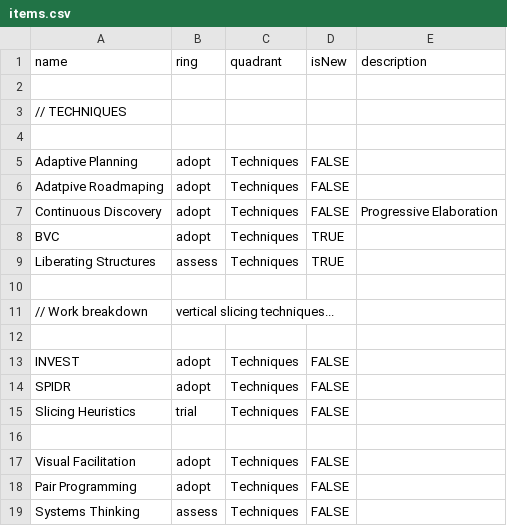
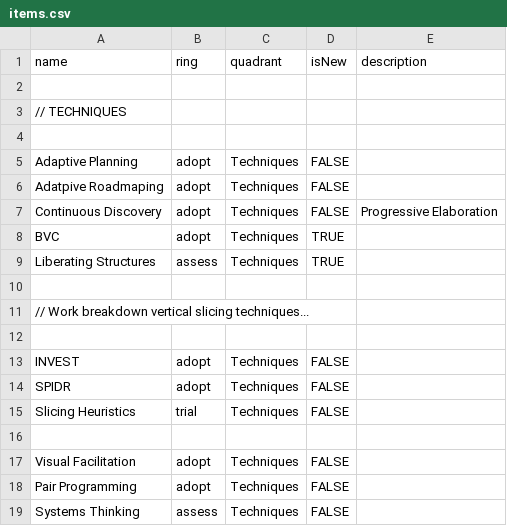
Before and after one commit to paul-aginicds/sonar, a CSV file: items.csv, drawn as a sheet.

Commit message:
Update items.csv

```diff
--- a/items.csv
+++ b/items.csv
@@ -10,3 +10,3 @@ Liberating Structures,assess,Techniques,TRUE
 
-// Work breakdown, vertical slicing techniques...
+// Work breakdown vertical slicing techniques...
 
```
